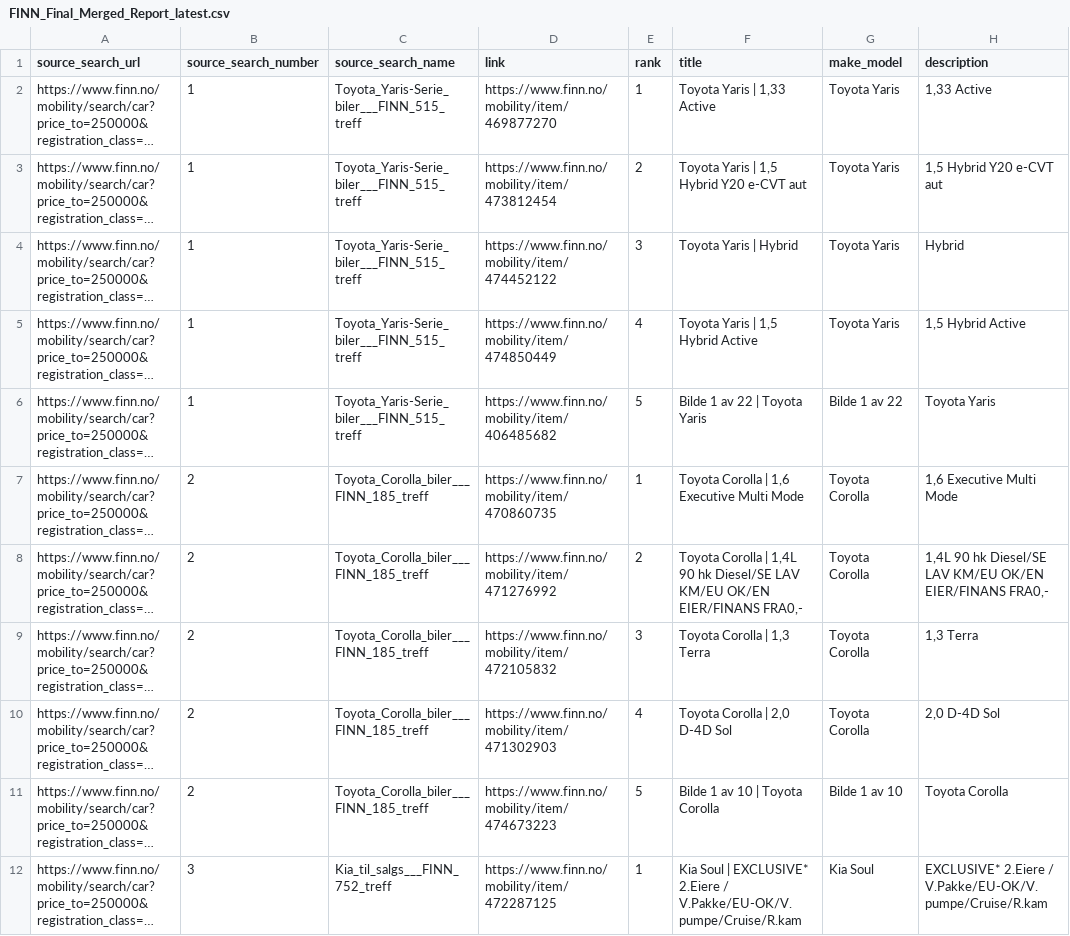
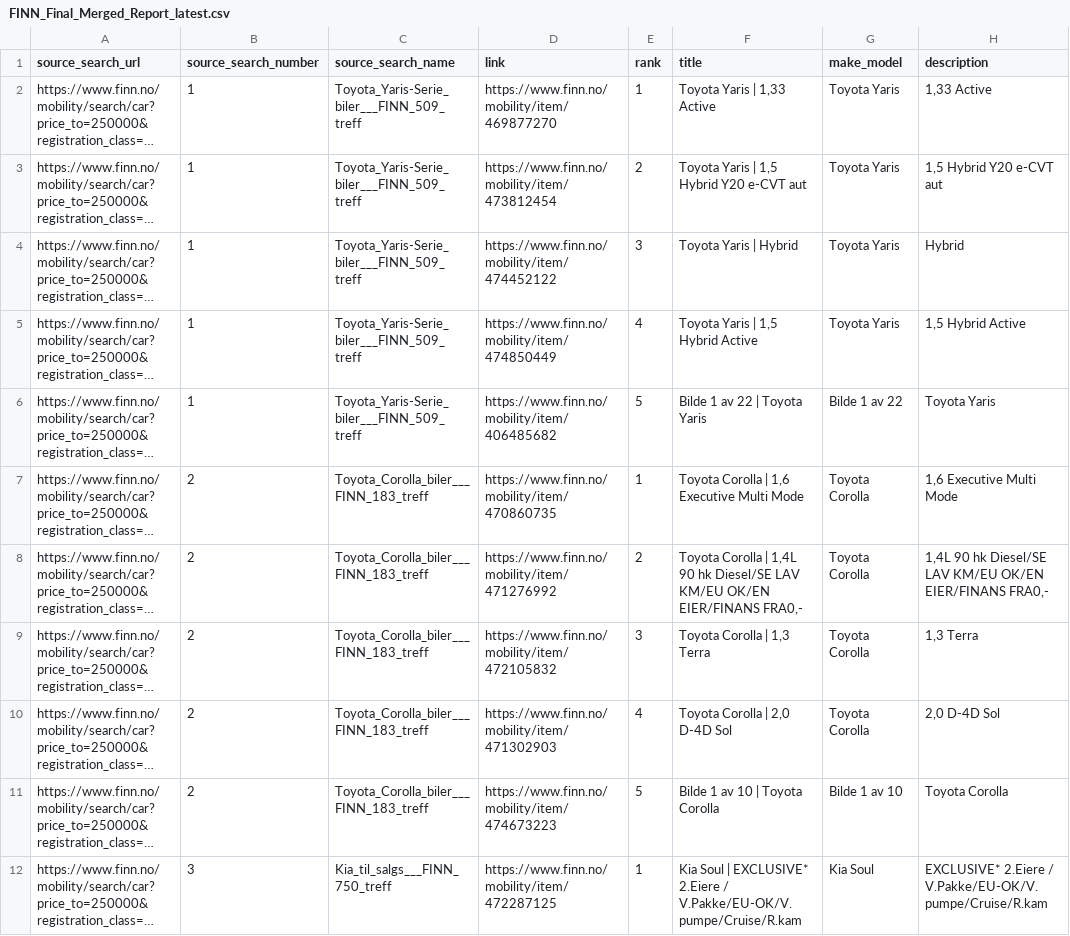
Before and after one commit to sinamehr/PublicShareRepo, a CSV file: Final Output/FINN_Final_Merged_Report_latest.csv, drawn as a sheet; only a part is shown; long unchanged cells end in …; the diff covers the shown part only; the diff names each change by its address in the sheet, - before the commit and + after, or states it on an @@ line.

```diff
--- a/Final Output/FINN_Final_Merged_Report_latest.csv
+++ b/Final Output/FINN_Final_Merged_Report_latest.csv
-C2:C6 (source_search_name): Toyota_Yaris-Serie_biler___FINN_515_treff
+C2:C6 (source_search_name): Toyota_Yaris-Serie_biler___FINN_509_treff
-C7:C11 (source_search_name): Toyota_Corolla_biler___FINN_185_treff
+C7:C11 (source_search_name): Toyota_Corolla_biler___FINN_183_treff
-C12 (source_search_name): Kia_til_salgs___FINN_752_treff
+C12 (source_search_name): Kia_til_salgs___FINN_750_treff
```
Also changed, not shown: 7 added rows, 2 removed rows and 16 edited cells elsewhere in this file.
